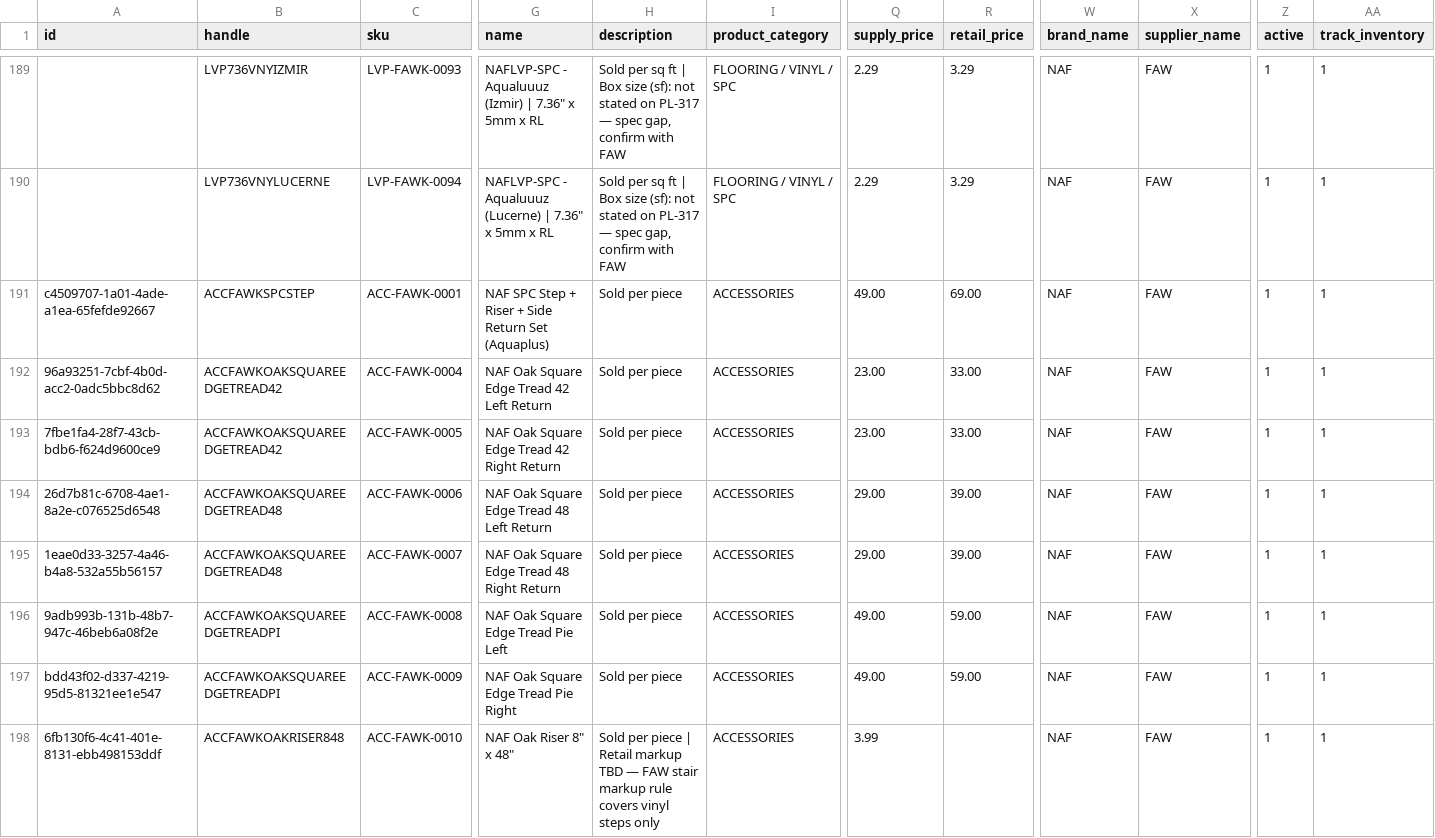
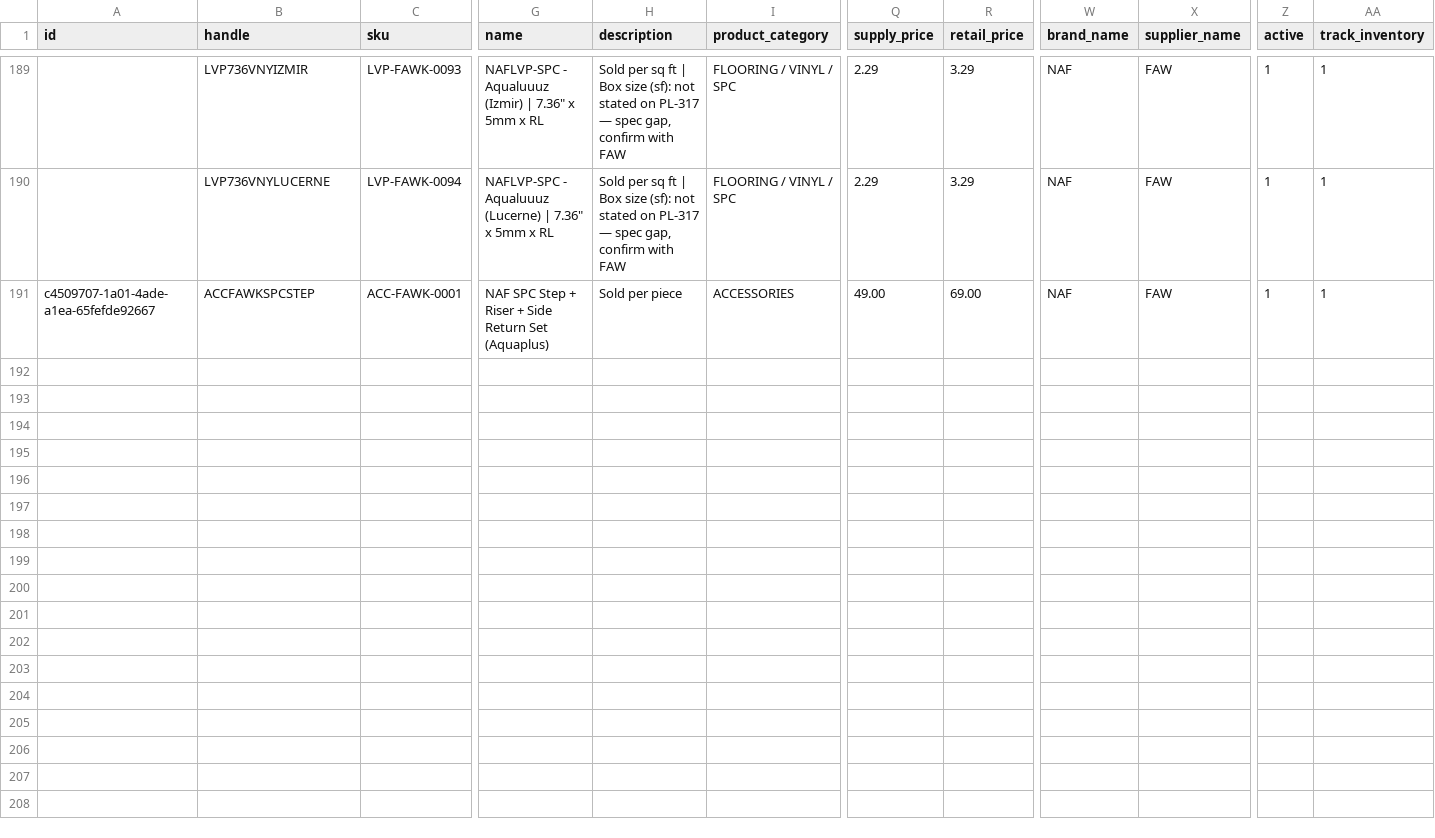
Before and after one commit to albertngo/titan-agents-repo, a CSV file: ingest/2026-09-20/faw_pl317_ls_upload_2026-09-20.csv, drawn as a sheet; only a part is shown, gaps mark what is left out; rows hold the shown columns only; the diff names each change by its address in the sheet, - before the commit and + after, or states it on an @@ line.

```diff
--- a/ingest/2026-09-20/faw_pl317_ls_upload_2026-09-20.csv
+++ b/ingest/2026-09-20/faw_pl317_ls_upload_2026-09-20.csv
-row 192: 96a93251-7cbf-4b0d-acc2-0adc5bbc8d62 | ACCFAWKOAKSQUAREEDGETREAD42 | ACC-FAWK-0004 | NAF Oak Square Edge Tread 42 Left Return | Sold per piece | ACCESSORIES | 23.00 | 33.00 | NAF | FAW | 1 | 1
-row 193: 7fbe1fa4-28f7-43cb-bdb6-f624d9600ce9 | ACCFAWKOAKSQUAREEDGETREAD42 | ACC-FAWK-0005 | NAF Oak Square Edge Tread 42 Right Return | Sold per piece | ACCESSORIES | 23.00 | 33.00 | NAF | FAW | 1 | 1
-row 194: 26d7b81c-6708-4ae1-8a2e-c076525d6548 | ACCFAWKOAKSQUAREEDGETREAD48 | ACC-FAWK-0006 | NAF Oak Square Edge Tread 48 Left Return | Sold per piece | ACCESSORIES | 29.00 | 39.00 | NAF | FAW | 1 | 1
-row 195: 1eae0d33-3257-4a46-b4a8-532a55b56157 | ACCFAWKOAKSQUAREEDGETREAD48 | ACC-FAWK-0007 | NAF Oak Square Edge Tread 48 Right Return | Sold per piece | ACCESSORIES | 29.00 | 39.00 | NAF | FAW | 1 | 1
-row 196: 9adb993b-131b-48b7-947c-46beb6a08f2e | ACCFAWKOAKSQUAREEDGETREADPI | ACC-FAWK-0008 | NAF Oak Square Edge Tread Pie Left | Sold per piece | ACCESSORIES | 49.00 | 59.00 | NAF | FAW | 1 | 1
-row 197: bdd43f02-d337-4219-95d5-81321ee1e547 | ACCFAWKOAKSQUAREEDGETREADPI | ACC-FAWK-0009 | NAF Oak Square Edge Tread Pie Right | Sold per piece | ACCESSORIES | 49.00 | 59.00 | NAF | FAW | 1 | 1
-row 198: 6fb130f6-4c41-401e-8131-ebb498153ddf | ACCFAWKOAKRISER848 | ACC-FAWK-0010 | NAF Oak Riser 8" x 48" | Sold per piece | Retail markup TBD — FAW stair markup rule covers vinyl steps only | ACCESSORIES | 3.99 |  | NAF | FAW | 1 | 1
```
Also changed, not shown: ingest/2026-09-20/faw_pl317_airtable_upload_2026-09-20.csv, ingest/2026-09-20/faw_pl317_troubled_2026-09-20.csv, 1 other file.
